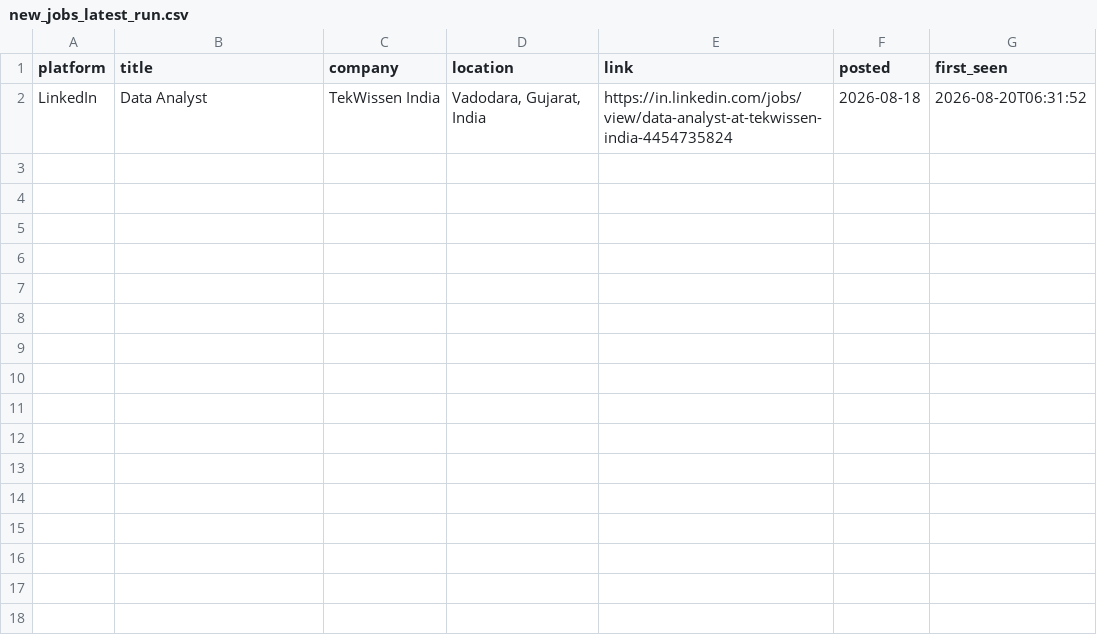
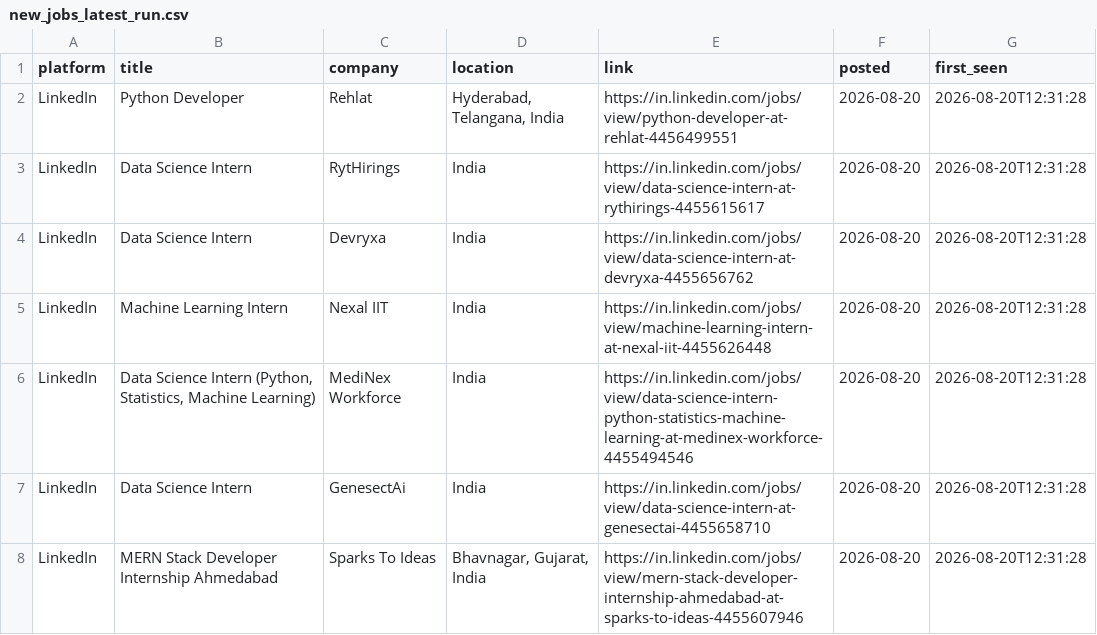
Before and after one commit to Kapilprajapat234/job-alert-bot, a CSV file: data/new_jobs_latest_run.csv, drawn as a sheet.

```diff
--- a/data/new_jobs_latest_run.csv
+++ b/data/new_jobs_latest_run.csv
@@ -1,2 +1,8 @@
 platform,title,company,location,link,posted,first_seen
-LinkedIn,Data Analyst,TekWissen India,"Vadodara, Gujarat, India",https://in.linkedin.com/jobs/view/data-analyst-at-tekwissen-india-4454735824,2026-08-18,2026-08-20T06:31:52
+LinkedIn,Python Developer,Rehlat,"Hyderabad, Telangana, India",https://in.linkedin.com/jobs/view/python-developer-at-rehlat-4456499551,2026-08-20,2026-08-20T12:31:28
+LinkedIn,Data Science Intern,RytHirings,India,https://in.linkedin.com/jobs/view/data-science-intern-at-rythirings-4455615617,2026-08-20,2026-08-20T12:31:28
+LinkedIn,Data Science Intern,Devryxa,India,https://in.linkedin.com/jobs/view/data-science-intern-at-devryxa-4455656762,2026-08-20,2026-08-20T12:31:28
+LinkedIn,Machine Learning Intern,Nexal IIT,India,https://in.linkedin.com/jobs/view/machine-learning-intern-at-nexal-iit-4455626448,2026-08-20,2026-08-20T12:31:28
+LinkedIn,"Data Science Intern (Python, Statistics, Machine Learning)",MediNex Workforce,India,https://in.linkedin.com/jobs/view/data-science-intern-python-statistics-machine-learning-at-medinex-workforce-4455494546,2026-08-20,2026-08-20T12:31:28
+LinkedIn,Data Science Intern,GenesectAi,India,https://in.linkedin.com/jobs/view/data-science-intern-at-genesectai-4455658710,2026-08-20,2026-08-20T12:31:28
+LinkedIn,MERN Stack Developer Internship Ahmedabad,Sparks To Ideas,"Bhavnagar, Gujarat, India",https://in.linkedin.com/jobs/view/mern-stack-developer-internship-ahmedabad-at-sparks-to-ideas-4455607946,2026-08-20,2026-08-20T12:31:28
```
Also changed, not shown: data/seen_jobs.csv, 1 other file.
